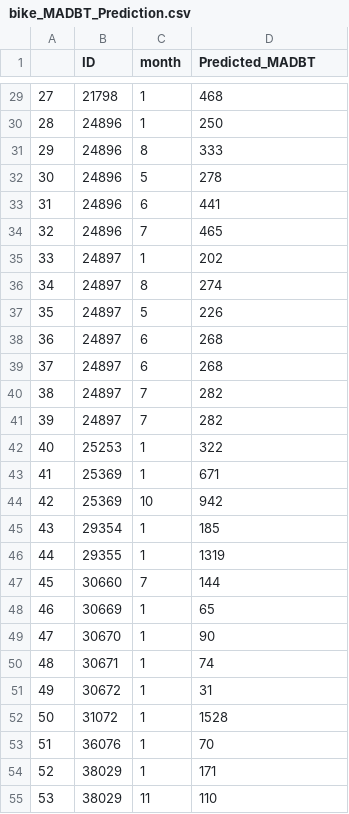
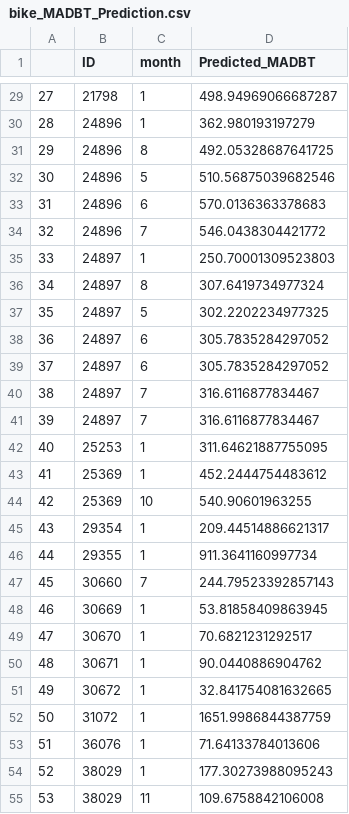
Before and after one commit to mintu07ruet/QC-Article, a CSV file: bike_MADBT_Prediction.csv, drawn as a sheet; only a part is shown, gaps mark what is left out; the diff covers the shown part only.

```diff
--- a/bike_MADBT_Prediction.csv
+++ b/bike_MADBT_Prediction.csv
@@ -29,27 +29,27 @@
-27,21798,1,468
-28,24896,1,250
-29,24896,8,333
-30,24896,5,278
-31,24896,6,441
-32,24896,7,465
-33,24897,1,202
-34,24897,8,274
-35,24897,5,226
-36,24897,6,268
-37,24897,6,268
-38,24897,7,282
-39,24897,7,282
-40,25253,1,322
-41,25369,1,671
-42,25369,10,942
-43,29354,1,185
-44,29355,1,1319
-45,30660,7,144
-46,30669,1,65
-47,30670,1,90
-48,30671,1,74
-49,30672,1,31
-50,31072,1,1528
-51,36076,1,70
-52,38029,1,171
-53,38029,11,110
+27,21798,1,498.94969066687287
+28,24896,1,362.980193197279
+29,24896,8,492.05328687641725
+30,24896,5,510.56875039682546
+31,24896,6,570.0136363378683
+32,24896,7,546.0438304421772
+33,24897,1,250.70001309523803
+34,24897,8,307.6419734977324
+35,24897,5,302.2202234977325
+36,24897,6,305.7835284297052
+37,24897,6,305.7835284297052
+38,24897,7,316.6116877834467
+39,24897,7,316.6116877834467
+40,25253,1,311.64621887755095
+41,25369,1,452.2444754483612
+42,25369,10,540.90601963255
+43,29354,1,209.44514886621317
+44,29355,1,911.3641160997734
+45,30660,7,244.79523392857143
+46,30669,1,53.81858409863945
+47,30670,1,70.6821231292517
+48,30671,1,90.0440886904762
+49,30672,1,32.841754081632665
+50,31072,1,1651.9986844387759
+51,36076,1,71.64133784013606
+52,38029,1,177.30273988095243
+53,38029,11,109.6758842106008
```
Also changed, not shown: 126 edited cells elsewhere in this file, 6 other files.
